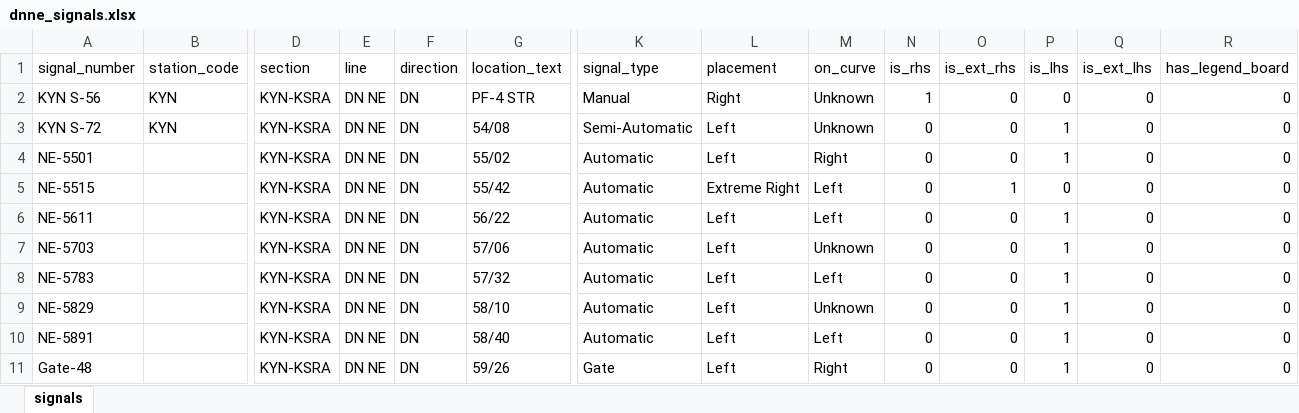
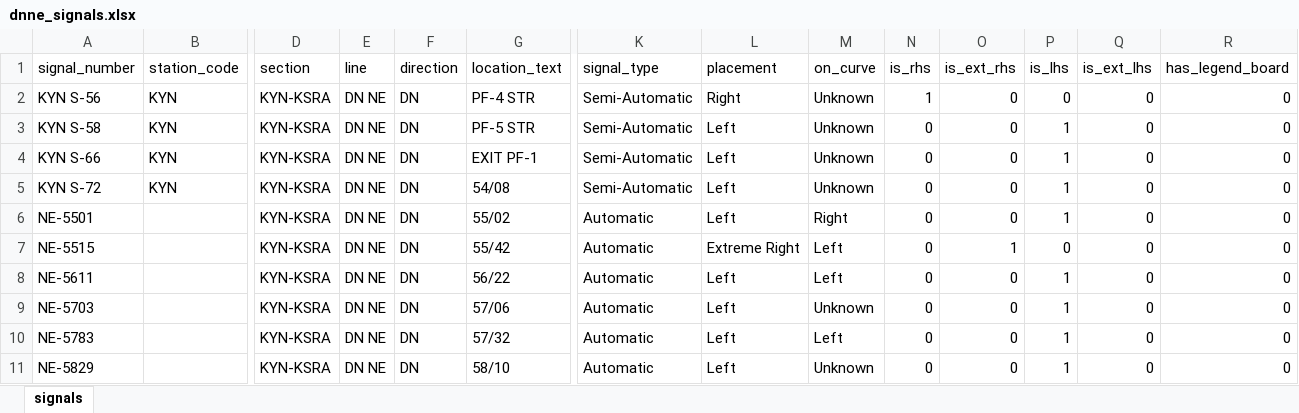
Before and after one commit to jaynair0405/bbtro, an Excel workbook: data/KYN_KSRA/dnne_signals.xlsx, sheet signals, drawn as a sheet; only a part is shown, gaps mark what is left out; the shorter side is filled out with more unchanged rows; values as stored, in another font and other column widths than the file's, no borders; rows hold the shown columns only; the diff names each change by its address in the sheet, - before the commit and + after, or states it on an @@ line.

```diff
--- a/data/KYN_KSRA/dnne_signals.xlsx (sheet signals)
+++ b/data/KYN_KSRA/dnne_signals.xlsx (sheet signals)
-K2 (signal_type): Manual
+K2 (signal_type): Semi-Automatic
+row 3: KYN S-58 | KYN | KYN-KSRA | DN NE | DN | PF-5 STR | Semi-Automatic | Left | Unknown | 0 | 0 | 1 | 0 | 0
+row 4: KYN S-66 | KYN | KYN-KSRA | DN NE | DN | EXIT PF-1 | Semi-Automatic | Left | Unknown | 0 | 0 | 1 | 0 | 0
```
Also changed, not shown: data/KYN_KJT/dnse_signals.xlsx, data/KYN_KJT/upse_signals.xlsx, 5 other files.
